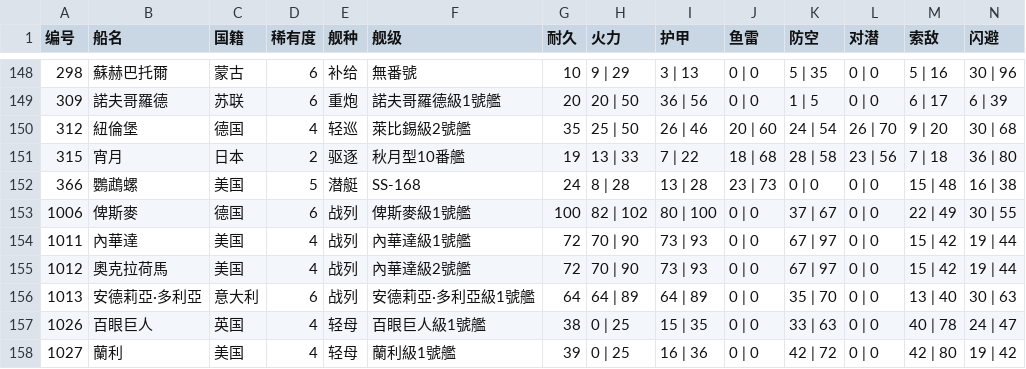
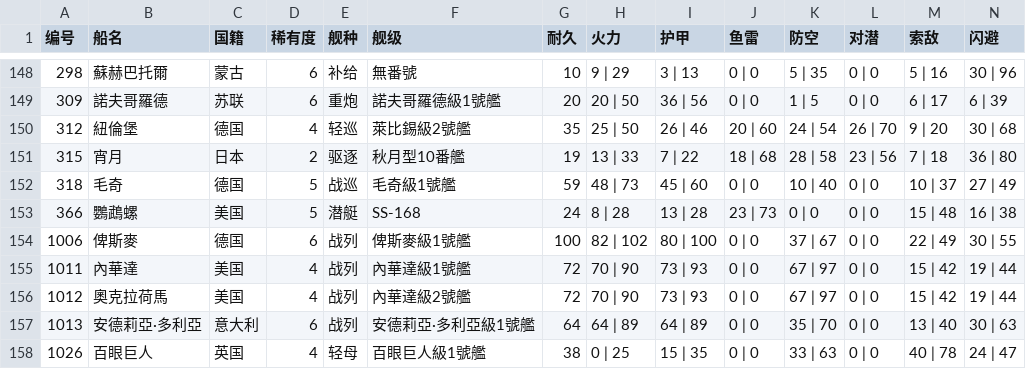
Before and after one commit to SakuraAyase/WSGR-GetFullShipList, a CSV file: tw_全船表.csv, drawn as a sheet; only a part is shown, gaps mark what is left out; the shorter side is filled out with more unchanged rows; rows hold the shown columns only; the diff names each change by its address in the sheet, - before the commit and + after, or states it on an @@ line.

```diff
--- a/tw_全船表.csv
+++ b/tw_全船表.csv
+row 152: 318 | 毛奇 | 德国 | 5 | 战巡 | 毛奇級1號艦 | 59 | 48 | 73 | 45 | 60 | 0 | 0 | 10 | 40 | 0 | 0 | 10 | 37 | 27 | 49
```
Also changed, not shown: jp_全船表.csv.
